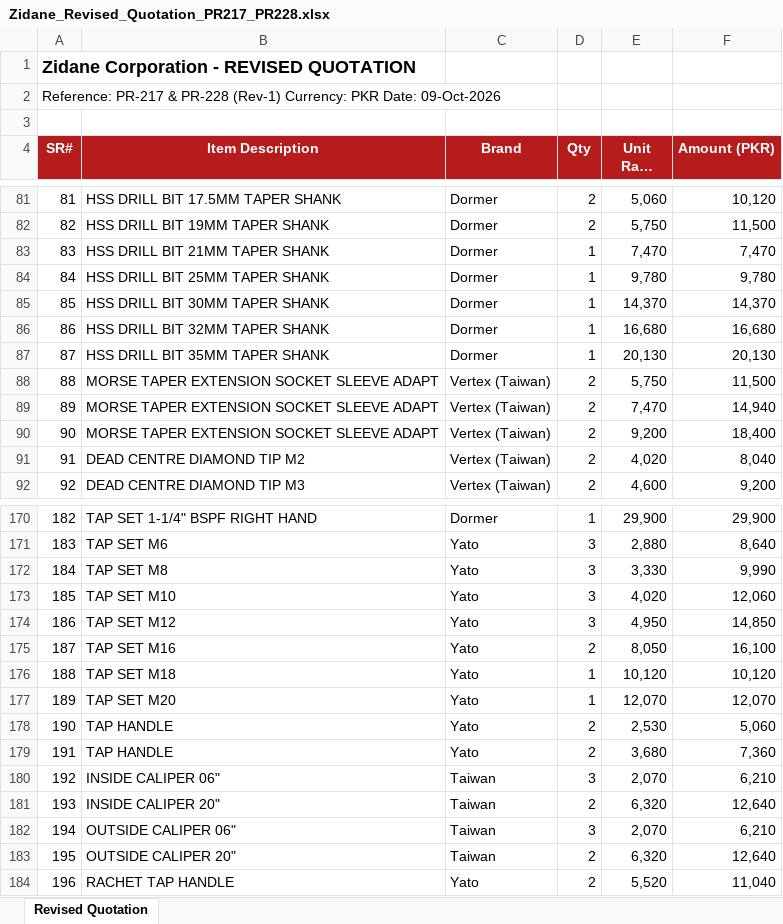
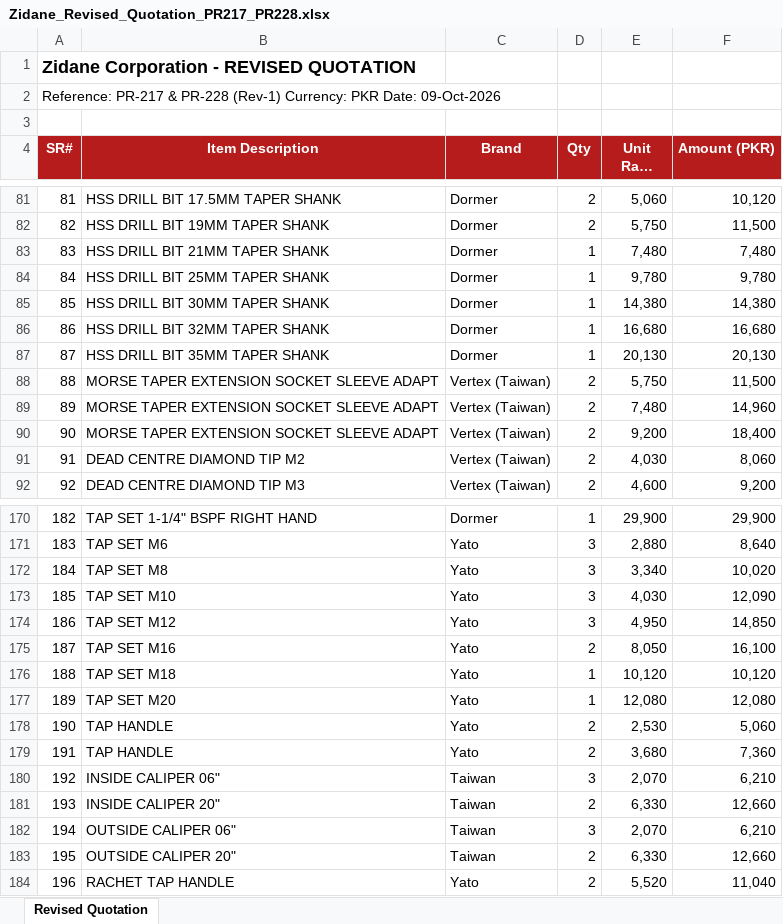
Before and after one commit to zidanefinance-bot/hassan, an Excel workbook: quotes/PR-217-228/Zidane_Revised_Quotation_PR217_PR228.xlsx, sheet Revised Quotation, drawn as a sheet; only a part is shown, gaps mark what is left out; long unchanged cells end in …; values as stored, in another font and other column widths than the file's, no borders; the diff covers the shown part only; the diff names each change by its address in the sheet, - before the commit and + after, or states it on an @@ line.

```diff
--- a/quotes/PR-217-228/Zidane_Revised_Quotation_PR217_PR228.xlsx (sheet Revised Quotation)
+++ b/quotes/PR-217-228/Zidane_Revised_Quotation_PR217_PR228.xlsx (sheet Revised Quotation)
-E83 (Unit Rate (PKR)): 7,470
+E83 (Unit Rate (PKR)): 7,480
-F83 (Amount (PKR)): 7,470
+F83 (Amount (PKR)): 7,480
-E85 (Unit Rate (PKR)): 14,370
+E85 (Unit Rate (PKR)): 14,380
-F85 (Amount (PKR)): 14,370
+F85 (Amount (PKR)): 14,380
-E89 (Unit Rate (PKR)): 7,470
+E89 (Unit Rate (PKR)): 7,480
-F89 (Amount (PKR)): 14,940
+F89 (Amount (PKR)): 14,960
-E91 (Unit Rate (PKR)): 4,020
+E91 (Unit Rate (PKR)): 4,030
-F91 (Amount (PKR)): 8,040
+F91 (Amount (PKR)): 8,060
-E172 (Unit Rate (PKR)): 3,330
+E172 (Unit Rate (PKR)): 3,340
-F172 (Amount (PKR)): 9,990
+F172 (Amount (PKR)): 10,020
-E173 (Unit Rate (PKR)): 4,020
+E173 (Unit Rate (PKR)): 4,030
-F173 (Amount (PKR)): 12,060
+F173 (Amount (PKR)): 12,090
-E177 (Unit Rate (PKR)): 12,070
+E177 (Unit Rate (PKR)): 12,080
-F177 (Amount (PKR)): 12,070
+F177 (Amount (PKR)): 12,080
-E181 (Unit Rate (PKR)): 6,320
+E181 (Unit Rate (PKR)): 6,330
-F181 (Amount (PKR)): 12,640
+F181 (Amount (PKR)): 12,660
-E183 (Unit Rate (PKR)): 6,320
+E183 (Unit Rate (PKR)): 6,330
-F183 (Amount (PKR)): 12,640
+F183 (Amount (PKR)): 12,660
```
Also changed, not shown: 35 edited cells elsewhere in this sheet, 2 other files.
